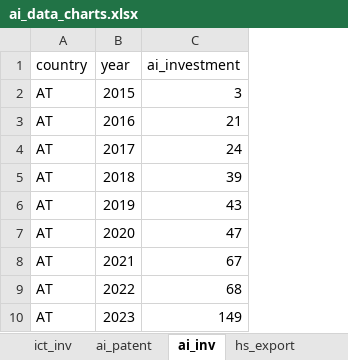
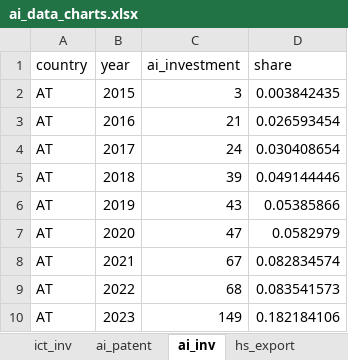
Before and after one commit to vandenEnd/scripts, an Excel workbook: ai_data_charts.xlsx, sheet ai_inv, drawn as a sheet; only a part is shown; values as stored, in another font and other column widths than the file's, no borders; charts and pictures not drawn; the diff names each change by its address in the sheet, - before the commit and + after, or states it on an @@ line.

```diff
--- a/ai_data_charts.xlsx (sheet ai_inv)
+++ b/ai_data_charts.xlsx (sheet ai_inv)
+column D (share), rows 2-10: 0.003842435 | 0.026593454 | 0.030408654 | 0.049144446 | 0.05385866 | 0.0582979 | 0.082834574 | 0.083541573 | 0.182184106
```
Also changed, not shown: sheet hs_export, sheet ict_inv, other sheet tabs, formulas that keep their value, charts or pictures.
